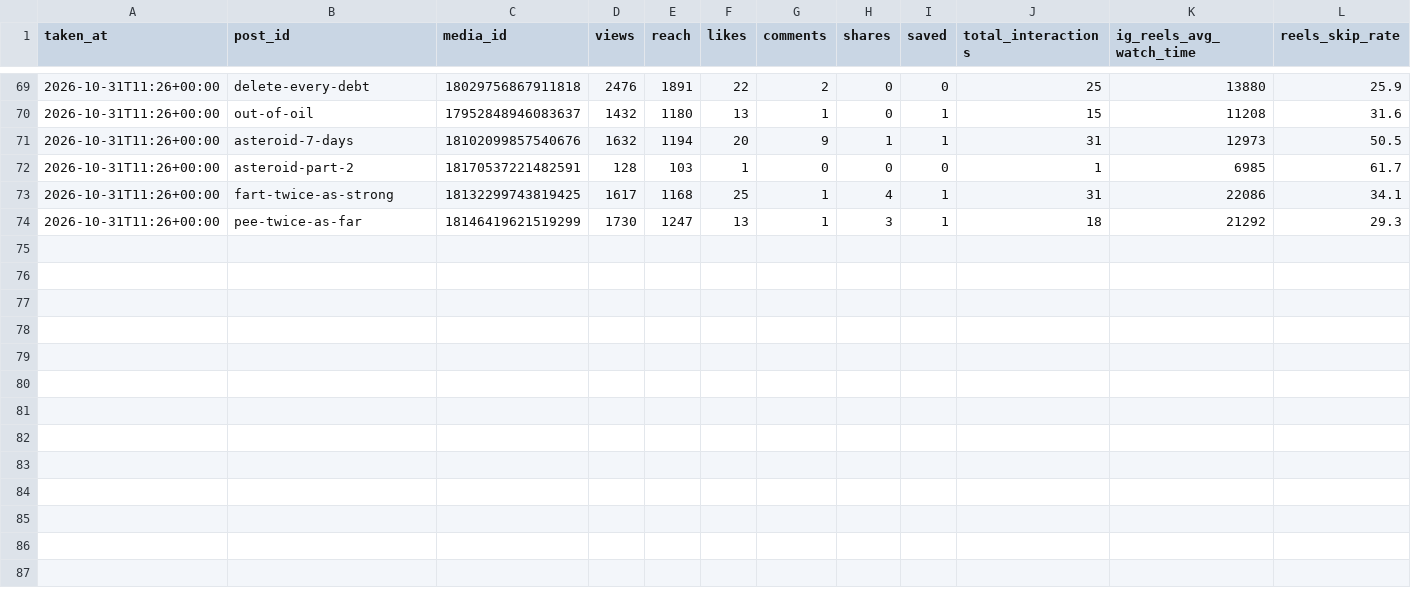
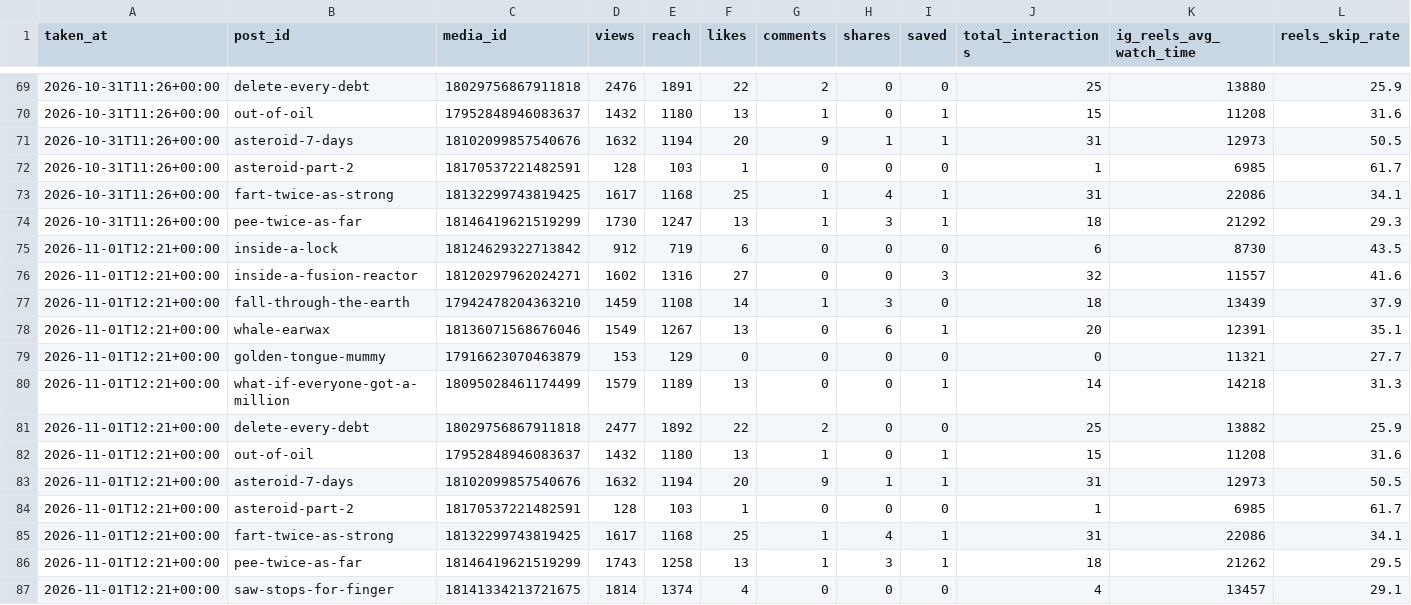
Before and after one commit to ouzhantrk98/whats-insideit-reels, a CSV file: publisher/insights.csv, drawn as a sheet; only a part is shown, gaps mark what is left out.

Commit message:
Insights snapshot

```diff
--- a/publisher/insights.csv
+++ b/publisher/insights.csv
@@ -74 +74,14 @@ taken_at,post_id,media_id,views,reach,likes,comments,shares,saved,total_interact
 2026-10-31T11:26+00:00,pee-twice-as-far,18146419621519299,1730,1247,13,1,3,1,18,21292,29.3
+2026-11-01T12:21+00:00,inside-a-lock,18124629322713842,912,719,6,0,0,0,6,8730,43.5
+2026-11-01T12:21+00:00,inside-a-fusion-reactor,18120297962024271,1602,1316,27,0,0,3,32,11557,41.6
+2026-11-01T12:21+00:00,fall-through-the-earth,17942478204363210,1459,1108,14,1,3,0,18,13439,37.9
+2026-11-01T12:21+00:00,whale-earwax,18136071568676046,1549,1267,13,0,6,1,20,12391,35.1
+2026-11-01T12:21+00:00,golden-tongue-mummy,17916623070463879,153,129,0,0,0,0,0,11321,27.7
+2026-11-01T12:21+00:00,what-if-everyone-got-a-million,18095028461174499,1579,1189,13,0,0,1,14,14218,31.3
+2026-11-01T12:21+00:00,delete-every-debt,18029756867911818,2477,1892,22,2,0,0,25,13882,25.9
+2026-11-01T12:21+00:00,out-of-oil,17952848946083637,1432,1180,13,1,0,1,15,11208,31.6
+2026-11-01T12:21+00:00,asteroid-7-days,18102099857540676,1632,1194,20,9,1,1,31,12973,50.5
+2026-11-01T12:21+00:00,asteroid-part-2,18170537221482591,128,103,1,0,0,0,1,6985,61.7
+2026-11-01T12:21+00:00,fart-twice-as-strong,18132299743819425,1617,1168,25,1,4,1,31,22086,34.1
+2026-11-01T12:21+00:00,pee-twice-as-far,18146419621519299,1743,1258,13,1,3,1,18,21262,29.5
+2026-11-01T12:21+00:00,saw-stops-for-finger,18141334213721675,1814,1374,4,0,0,0,4,13457,29.1
```
